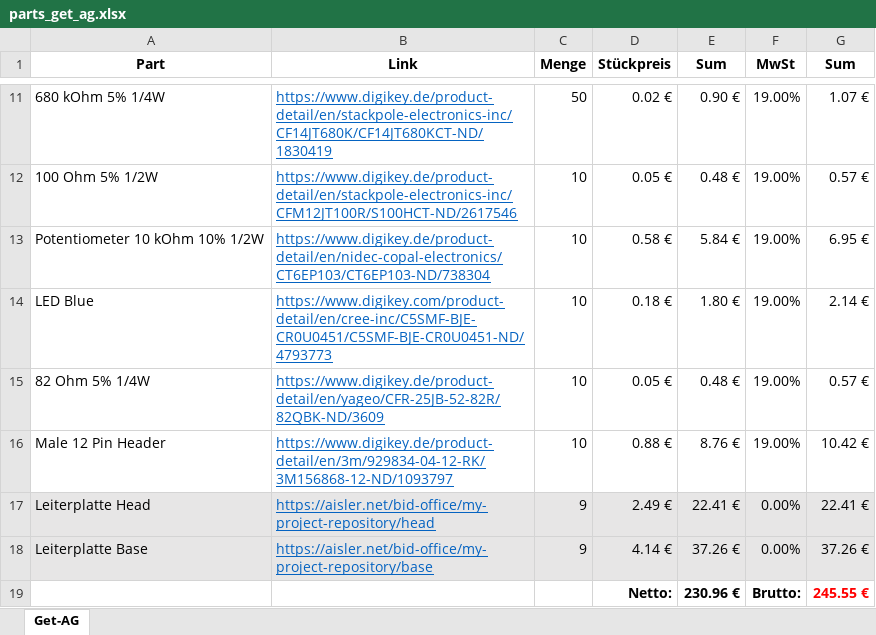
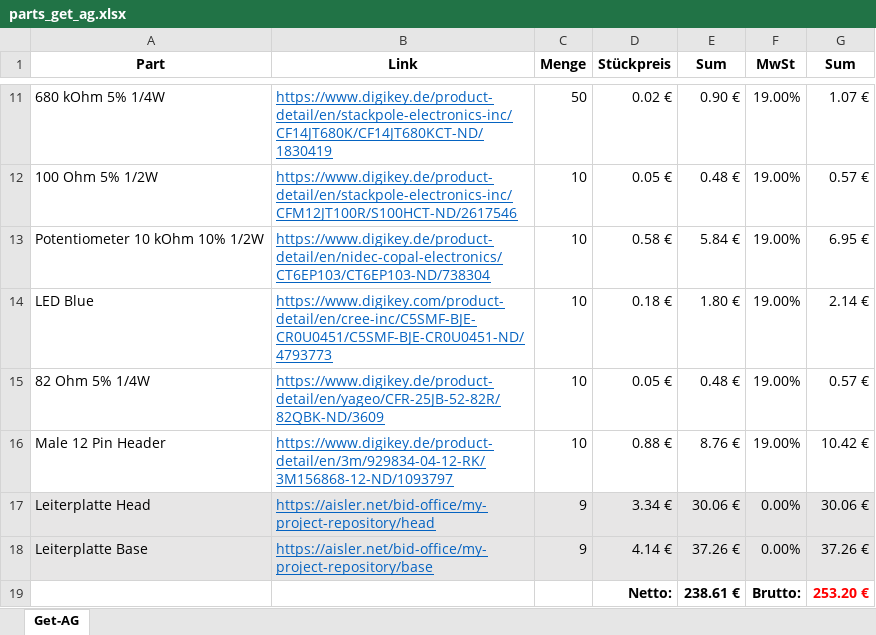
Before and after one commit to SENERGY-Platform/electricity-meter-controller, an Excel workbook: parts_get_ag.xlsx, sheet Get-AG, drawn as a sheet; only a part is shown, gaps mark what is left out; values as stored, in another font and other column widths than the file's, no borders; the diff names each change by its address in the sheet, - before the commit and + after, or states it on an @@ line.

Commit message:
updated

```diff
--- a/parts_get_ag.xlsx (sheet Get-AG)
+++ b/parts_get_ag.xlsx (sheet Get-AG)
-D17 (Stückpreis): 2.49 €
+D17 (Stückpreis): 3.34 €
-E17 (Sum): 22.41 €
+E17 (Sum): 30.06 €
-G17 (Sum): 22.41 €
+G17 (Sum): 30.06 €
-E19 (Sum): 230.96 €
+E19 (Sum): 238.61 €
-G19 (Sum): 245.55 €
+G19 (Sum): 253.20 €
```
